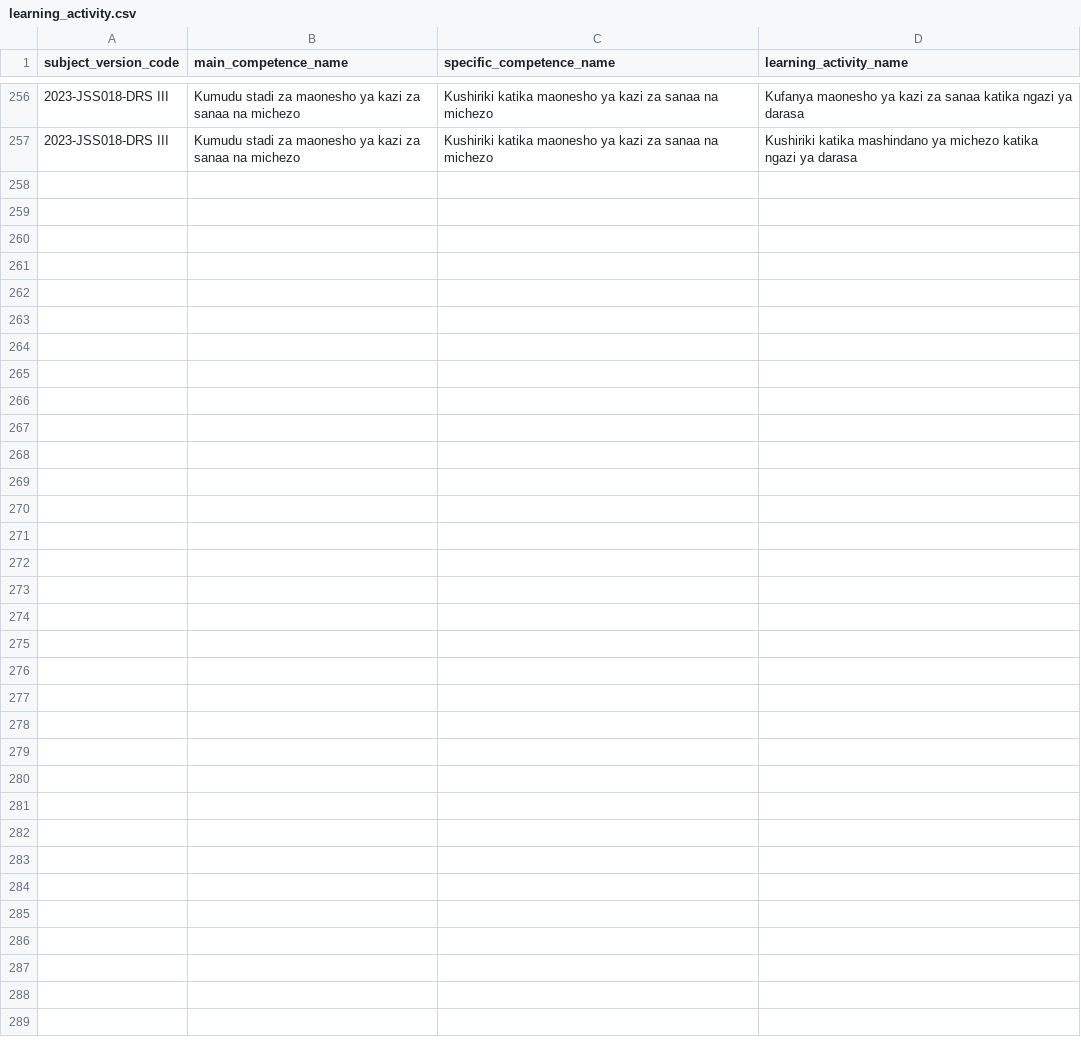
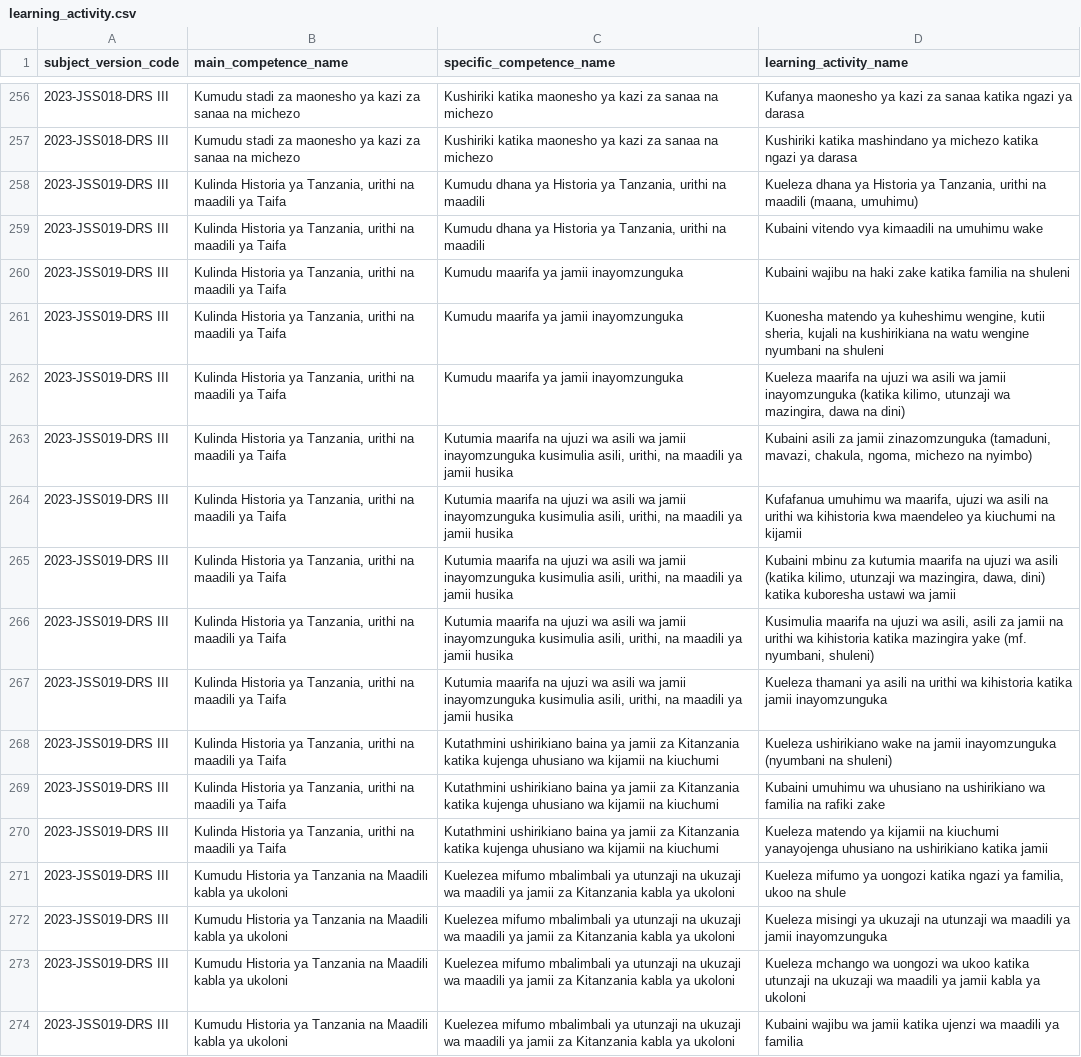
Before and after one commit to Ryobalj/jamiikazini-pro, a CSV file: syllabus/csv/learning_activity.csv, drawn as a sheet; only a part is shown, gaps mark what is left out.

```diff
--- a/syllabus/csv/learning_activity.csv
+++ b/syllabus/csv/learning_activity.csv
@@ -257 +257,18 @@ subject_version_code,main_competence_name,specific_competence_name,learning_acti
 2023-JSS018-DRS III,Kumudu stadi za maonesho ya kazi za sanaa na michezo,Kushiriki katika maonesho ya kazi za sanaa na michezo,Kushiriki katika mashindano ya michezo katika ngazi ya darasa
+2023-JSS019-DRS III,"Kulinda Historia ya Tanzania, urithi na maadili ya Taifa","Kumudu dhana ya Historia ya Tanzania, urithi na maadili","Kueleza dhana ya Historia ya Tanzania, urithi na maadili (maana, umuhimu)"
+2023-JSS019-DRS III,"Kulinda Historia ya Tanzania, urithi na maadili ya Taifa","Kumudu dhana ya Historia ya Tanzania, urithi na maadili",Kubaini vitendo vya kimaadili na umuhimu wake
+2023-JSS019-DRS III,"Kulinda Historia ya Tanzania, urithi na maadili ya Taifa",Kumudu maarifa ya jamii inayomzunguka,Kubaini wajibu na haki zake katika familia na shuleni
+2023-JSS019-DRS III,"Kulinda Historia ya Tanzania, urithi na maadili ya Taifa",Kumudu maarifa ya jamii inayomzunguka,"Kuonesha matendo ya kuheshimu wengine, kutii sheria, kujali na kushirikiana na watu wengine nyumbani na shuleni"
+2023-JSS019-DRS III,"Kulinda Historia ya Tanzania, urithi na maadili ya Taifa",Kumudu maarifa ya jamii inayomzunguka,"Kueleza maarifa na ujuzi wa asili wa jamii inayomzunguka (katika kilimo, utunzaji wa mazingira, dawa na dini)"
+2023-JSS019-DRS III,"Kulinda Historia ya Tanzania, urithi na maadili ya Taifa","Kutumia maarifa na ujuzi wa asili wa jamii inayomzunguka kusimulia asili, urithi, na maadili ya jamii husika","Kubaini asili za jamii zinazomzunguka (tamaduni, mavazi, chakula, ngoma, michezo na nyimbo)"
+2023-JSS019-DRS III,"Kulinda Historia ya Tanzania, urithi na maadili ya Taifa","Kutumia maarifa na ujuzi wa asili wa jamii inayomzunguka kusimulia asili, urithi, na maadili ya jamii husika","Kufafanua umuhimu wa maarifa, ujuzi wa asili na urithi wa kihistoria kwa maendeleo ya kiuchumi na kijamii"
+2023-JSS019-DRS III,"Kulinda Historia ya Tanzania, urithi na maadili ya Taifa","Kutumia maarifa na ujuzi wa asili wa jamii inayomzunguka kusimulia asili, urithi, na maadili ya jamii husika","Kubaini mbinu za kutumia maarifa na ujuzi wa asili (katika kilimo, utunzaji wa mazingira, dawa, dini) katika kuboresha ustawi wa jamii"
+2023-JSS019-DRS III,"Kulinda Historia ya Tanzania, urithi na maadili ya Taifa","Kutumia maarifa na ujuzi wa asili wa jamii inayomzunguka kusimulia asili, urithi, na maadili ya jamii husika","Kusimulia maarifa na ujuzi wa asili, asili za jamii na urithi wa kihistoria katika mazingira yake (mf. nyumbani, shuleni)"
+2023-JSS019-DRS III,"Kulinda Historia ya Tanzania, urithi na maadili ya Taifa","Kutumia maarifa na ujuzi wa asili wa jamii inayomzunguka kusimulia asili, urithi, na maadili ya jamii husika",Kueleza thamani ya asili na urithi wa kihistoria katika jamii inayomzunguka
+2023-JSS019-DRS III,"Kulinda Historia ya Tanzania, urithi na maadili ya Taifa",Kutathmini ushirikiano baina ya jamii za Kitanzania katika kujenga uhusiano wa kijamii na kiuchumi,Kueleza ushirikiano wake na jamii inayomzunguka (nyumbani na shuleni)
+2023-JSS019-DRS III,"Kulinda Historia ya Tanzania, urithi na maadili ya Taifa",Kutathmini ushirikiano baina ya jamii za Kitanzania katika kujenga uhusiano wa kijamii na kiuchumi,Kubaini umuhimu wa uhusiano na ushirikiano wa familia na rafiki zake
+2023-JSS019-DRS III,"Kulinda Historia ya Tanzania, urithi na maadili ya Taifa",Kutathmini ushirikiano baina ya jamii za Kitanzania katika kujenga uhusiano wa kijamii na kiuchumi,Kueleza matendo ya kijamii na kiuchumi yanayojenga uhusiano na ushirikiano katika jamii
+2023-JSS019-DRS III,Kumudu Historia ya Tanzania na Maadili kabla ya ukoloni,Kuelezea mifumo mbalimbali ya utunzaji na ukuzaji wa maadili ya jamii za Kitanzania kabla ya ukoloni,"Kueleza mifumo ya uongozi katika ngazi ya familia, ukoo na shule"
+2023-JSS019-DRS III,Kumudu Historia ya Tanzania na Maadili kabla ya ukoloni,Kuelezea mifumo mbalimbali ya utunzaji na ukuzaji wa maadili ya jamii za Kitanzania kabla ya ukoloni,Kueleza misingi ya ukuzaji na utunzaji wa maadili ya jamii inayomzunguka
+2023-JSS019-DRS III,Kumudu Historia ya Tanzania na Maadili kabla ya ukoloni,Kuelezea mifumo mbalimbali ya utunzaji na ukuzaji wa maadili ya jamii za Kitanzania kabla ya ukoloni,Kueleza mchango wa uongozi wa ukoo katika utunzaji na ukuzaji wa maadili ya jamii kabla ya ukoloni
+2023-JSS019-DRS III,Kumudu Historia ya Tanzania na Maadili kabla ya ukoloni,Kuelezea mifumo mbalimbali ya utunzaji na ukuzaji wa maadili ya jamii za Kitanzania kabla ya ukoloni,Kubaini wajibu wa jamii katika ujenzi wa maadili ya familia
```
Also changed, not shown: syllabus/csv/main_competence.csv, syllabus/csv/specific_competence.csv, 3 other files.
